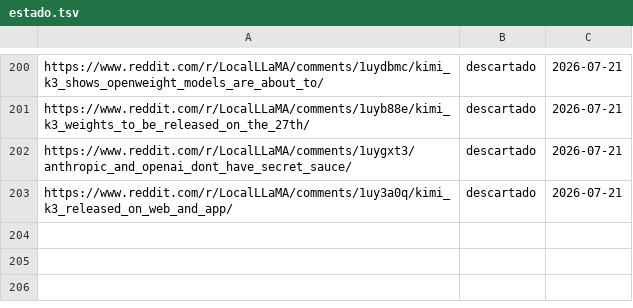
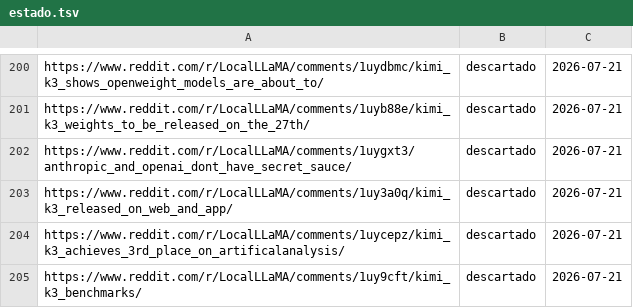
Before and after one commit to proyectotestbuk/radar-ia, a TSV file: docs/estado.tsv, drawn as a sheet; only a part is shown, gaps mark what is left out.

Commit message:
estado: 2026-07-21 10:38

```diff
--- a/docs/estado.tsv
+++ b/docs/estado.tsv
@@ -203 +203,3 @@ https://www.reddit.com/r/LocalLLaMA/comments/1uygxt3/anthropic_and_openai_dont_h
 https://www.reddit.com/r/LocalLLaMA/comments/1uy3a0q/kimi_k3_released_on_web_and_app/	descartado	2026-07-21
+https://www.reddit.com/r/LocalLLaMA/comments/1uycepz/kimi_k3_achieves_3rd_place_on_artificalanalysis/	descartado	2026-07-21
+https://www.reddit.com/r/LocalLLaMA/comments/1uy9cft/kimi_k3_benchmarks/	descartado	2026-07-21
```
